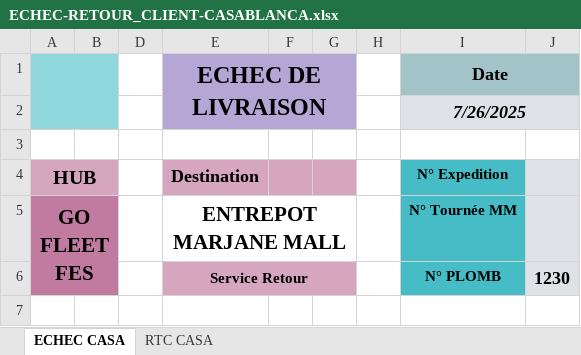
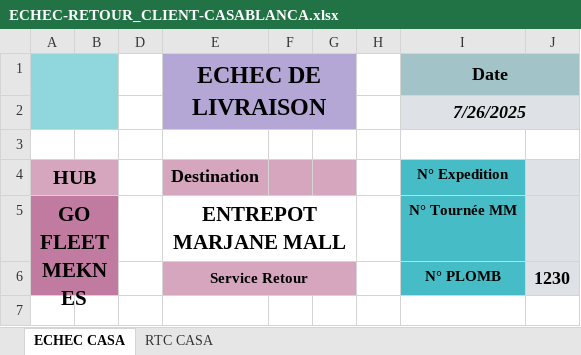
Before and after one commit to shadowofleaf96/GoFleet-Enhancer, an Excel workbook: dummy-content/ECHEC-RETOUR_CLIENT-CASABLANCA.xlsx, sheet ECHEC CASA, drawn as a sheet; only a part is shown; values as stored, in another font and other column widths than the file's, no borders; conditional formats not drawn; the diff names each change by its address in the sheet, - before the commit and + after, or states it on an @@ line.

Commit message:
feat: add meknes  branch

```diff
--- a/dummy-content/ECHEC-RETOUR_CLIENT-CASABLANCA.xlsx (sheet ECHEC CASA)
+++ b/dummy-content/ECHEC-RETOUR_CLIENT-CASABLANCA.xlsx (sheet ECHEC CASA)
-A5: GO FLEET FES
+A5: GO FLEET MEKNES
```
Also changed, not shown: sheet RTC CASA.
